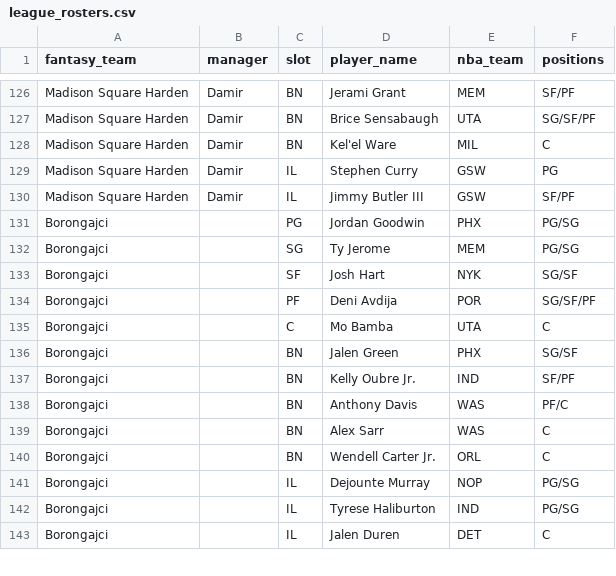
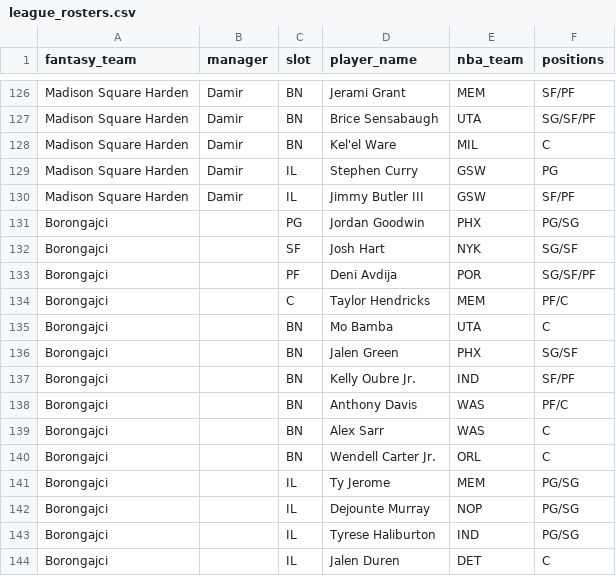
Before and after one commit to chamberneezy/fantasy, a CSV file: data/season/league_rosters.csv, drawn as a sheet; only a part is shown, gaps mark what is left out.

```diff
--- a/data/season/league_rosters.csv
+++ b/data/season/league_rosters.csv
@@ -131,6 +131,6 @@ Madison Square Harden,Damir,IL,Jimmy Butler III,GSW,SF/PF
 Borongajci,,PG,Jordan Goodwin,PHX,PG/SG
-Borongajci,,SG,Ty Jerome,MEM,PG/SG
 Borongajci,,SF,Josh Hart,NYK,SG/SF
 Borongajci,,PF,Deni Avdija,POR,SG/SF/PF
-Borongajci,,C,Mo Bamba,UTA,C
+Borongajci,,C,Taylor Hendricks,MEM,PF/C
+Borongajci,,BN,Mo Bamba,UTA,C
 Borongajci,,BN,Jalen Green,PHX,SG/SF
@@ -140,2 +140,3 @@ Borongajci,,BN,Alex Sarr,WAS,C
 Borongajci,,BN,Wendell Carter Jr.,ORL,C
+Borongajci,,IL,Ty Jerome,MEM,PG/SG
 Borongajci,,IL,Dejounte Murray,NOP,PG/SG
```
Also changed, not shown: data/season/free_agents.csv.
